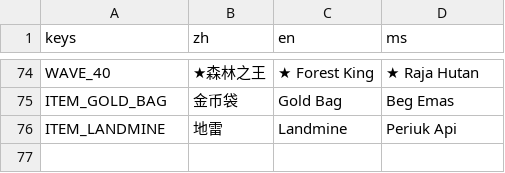
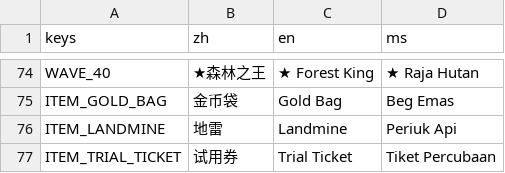
Before and after one commit to tpaigames-web/TPAIgames, a CSV file: translations/game_data.csv, drawn as a sheet; only a part is shown, gaps mark what is left out.

```diff
--- a/translations/game_data.csv
+++ b/translations/game_data.csv
@@ -76 +76,2 @@ ITEM_GOLD_BAG,金币袋,Gold Bag,Beg Emas
 ITEM_LANDMINE,地雷,Landmine,Periuk Api
+ITEM_TRIAL_TICKET,试用券,Trial Ticket,Tiket Percubaan
```
Also changed, not shown: 4 other files.
